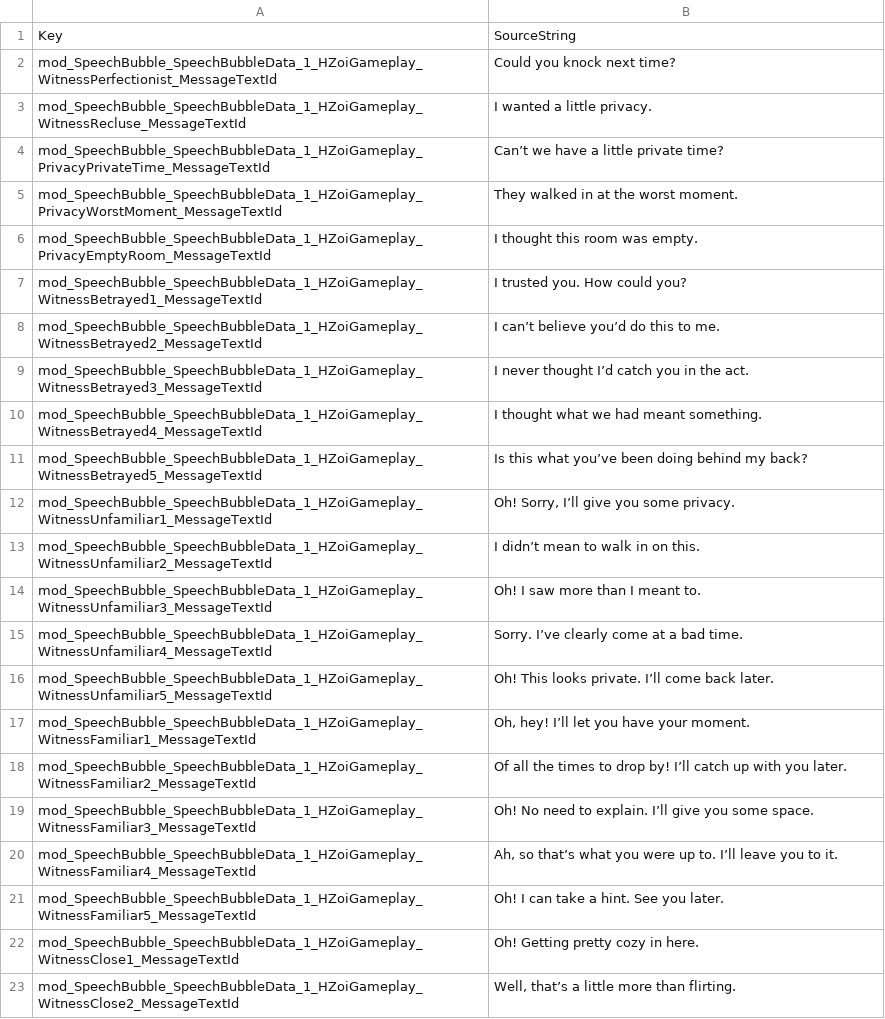
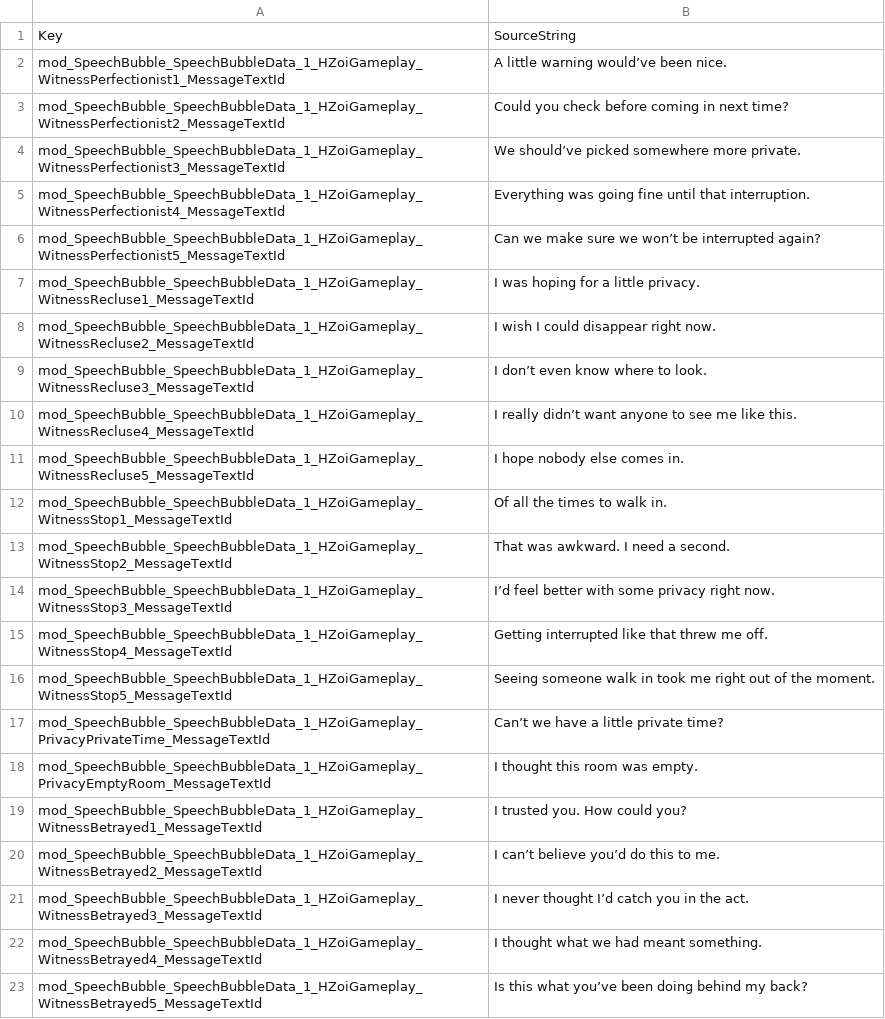
Before and after one commit to acepleiades/HZoi-Gameplay, a CSV file: prototype/queen-bed/speech-text.csv, drawn as a sheet; only a part is shown; the shorter side is filled out with more unchanged rows.

Commit message:
Add localized participant walk-in speech pools

```diff
--- a/prototype/queen-bed/speech-text.csv
+++ b/prototype/queen-bed/speech-text.csv
@@ -1,6 +1,18 @@
 Key,SourceString
-mod_SpeechBubble_SpeechBubbleData_1_HZoiGameplay_WitnessPerfectionist_MessageTextId,Could you knock next time?
-mod_SpeechBubble_SpeechBubbleData_1_HZoiGameplay_WitnessRecluse_MessageTextId,I wanted a little privacy.
+mod_SpeechBubble_SpeechBubbleData_1_HZoiGameplay_WitnessPerfectionist1_MessageTextId,A little warning would’ve been nice.
+mod_SpeechBubble_SpeechBubbleData_1_HZoiGameplay_WitnessPerfectionist2_MessageTextId,Could you check before coming in next time?
+mod_SpeechBubble_SpeechBubbleData_1_HZoiGameplay_WitnessPerfectionist3_MessageTextId,We should’ve picked somewhere more private.
+mod_SpeechBubble_SpeechBubbleData_1_HZoiGameplay_WitnessPerfectionist4_MessageTextId,Everything was going fine until that interruption.
+mod_SpeechBubble_SpeechBubbleData_1_HZoiGameplay_WitnessPerfectionist5_MessageTextId,Can we make sure we won’t be interrupted again?
+mod_SpeechBubble_SpeechBubbleData_1_HZoiGameplay_WitnessRecluse1_MessageTextId,I was hoping for a little privacy.
+mod_SpeechBubble_SpeechBubbleData_1_HZoiGameplay_WitnessRecluse2_MessageTextId,I wish I could disappear right now.
+mod_SpeechBubble_SpeechBubbleData_1_HZoiGameplay_WitnessRecluse3_MessageTextId,I don’t even know where to look.
+mod_SpeechBubble_SpeechBubbleData_1_HZoiGameplay_WitnessRecluse4_MessageTextId,I really didn’t want anyone to see me like this.
+mod_SpeechBubble_SpeechBubbleData_1_HZoiGameplay_WitnessRecluse5_MessageTextId,I hope nobody else comes in.
+mod_SpeechBubble_SpeechBubbleData_1_HZoiGameplay_WitnessStop1_MessageTextId,Of all the times to walk in.
+mod_SpeechBubble_SpeechBubbleData_1_HZoiGameplay_WitnessStop2_MessageTextId,That was awkward. I need a second.
+mod_SpeechBubble_SpeechBubbleData_1_HZoiGameplay_WitnessStop3_MessageTextId,I’d feel better with some privacy right now.
+mod_SpeechBubble_SpeechBubbleData_1_HZoiGameplay_WitnessStop4_MessageTextId,Getting interrupted like that threw me off.
+mod_SpeechBubble_SpeechBubbleData_1_HZoiGameplay_WitnessStop5_MessageTextId,Seeing someone walk in took me right out of the moment.
 mod_SpeechBubble_SpeechBubbleData_1_HZoiGameplay_PrivacyPrivateTime_MessageTextId,Can’t we have a little private time?
-mod_SpeechBubble_SpeechBubbleData_1_HZoiGameplay_PrivacyWorstMoment_MessageTextId,They walked in at the worst moment.
 mod_SpeechBubble_SpeechBubbleData_1_HZoiGameplay_PrivacyEmptyRoom_MessageTextId,I thought this room was empty.
```
Also changed, not shown: 35 other files.
